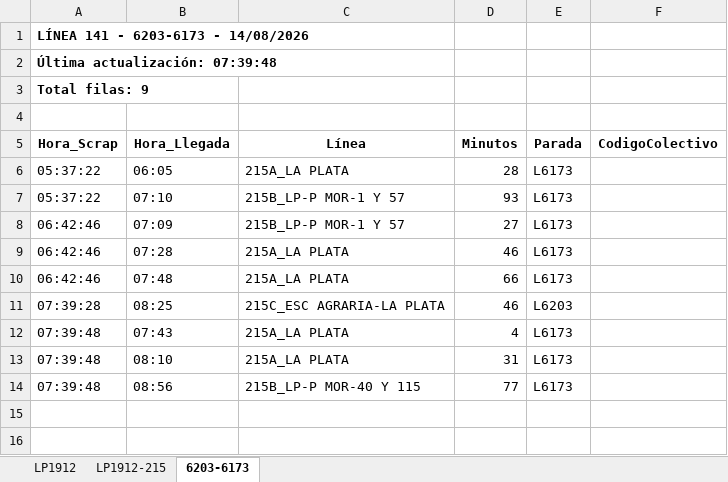
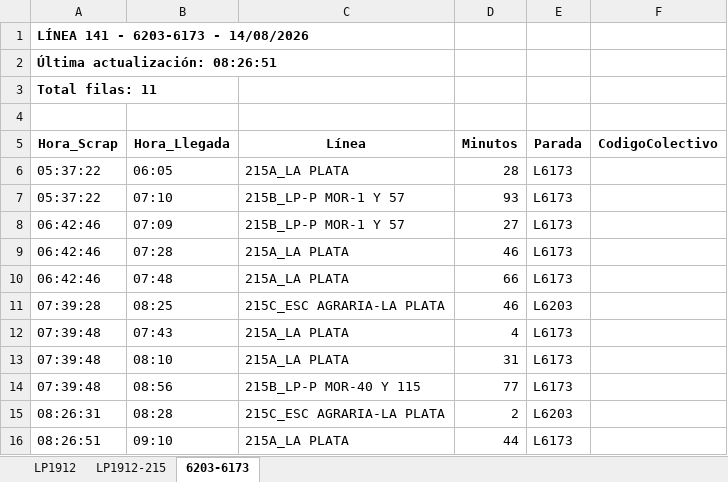
Before and after one commit to palomac00/recolector-colectivos, an Excel workbook: data/horarios-141-2026-08-14.xlsx, sheet 6203-6173, drawn as a sheet; values as stored, in another font and other column widths than the file's, no borders; the diff names each change by its address in the sheet, - before the commit and + after, or states it on an @@ line.

```diff
--- a/data/horarios-141-2026-08-14.xlsx (sheet 6203-6173)
+++ b/data/horarios-141-2026-08-14.xlsx (sheet 6203-6173)
-A2 (Hora_Scrap): Última actualización: 07:39:48
+A2 (Hora_Scrap): Última actualización: 08:26:51
-A3 (Hora_Scrap): Total filas: 9
+A3 (Hora_Scrap): Total filas: 11
+row 15: 08:26:31 | 08:28 | 215C_ESC AGRARIA-LA PLATA | 2 | L6203
+row 16: 08:26:51 | 09:10 | 215A_LA PLATA | 44 | L6173
```
Also changed, not shown: sheet LP1912, sheet LP1912-215, 2 other files.
